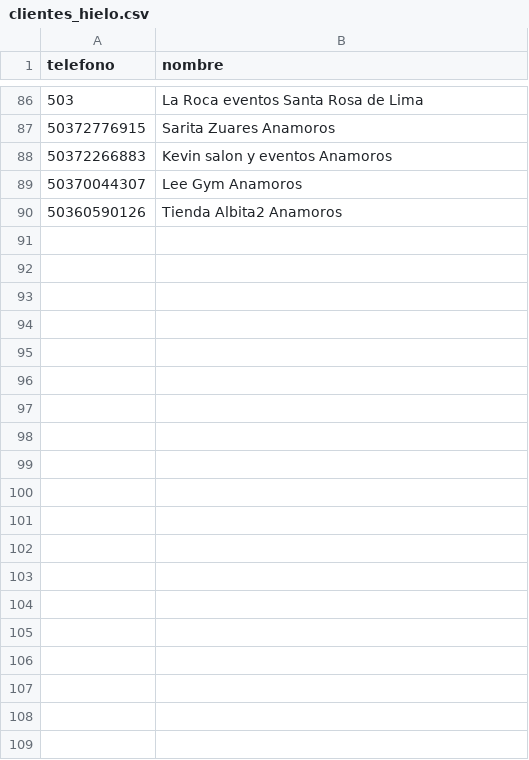
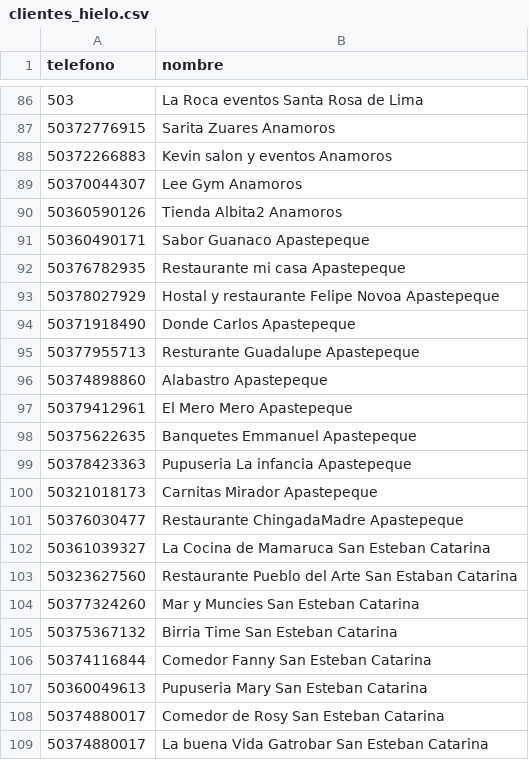
Before and after one commit to autocuidadoclub/autocuidadoclub.github.io, a CSV file: whatsapp-bulk/clientes_hielo.csv, drawn as a sheet; only a part is shown, gaps mark what is left out; the diff covers the shown part only.

Commit message:
Update clientes_hielo.csv

```diff
--- a/whatsapp-bulk/clientes_hielo.csv
+++ b/whatsapp-bulk/clientes_hielo.csv
@@ -90 +90,20 @@ telefono,nombre
 50360590126,Tienda Albita2 Anamoros
+50360490171,Sabor Guanaco Apastepeque
+50376782935,Restaurante mi casa Apastepeque
+50378027929,Hostal y restaurante Felipe Novoa Apastepeque
+50371918490,Donde Carlos Apastepeque
+50377955713,Resturante Guadalupe Apastepeque
+50374898860,Alabastro Apastepeque
+50379412961,El Mero Mero Apastepeque
+50375622635,Banquetes Emmanuel Apastepeque
+50378423363,Pupuseria La infancia Apastepeque
+50321018173,Carnitas Mirador Apastepeque
+50376030477,Restaurante ChingadaMadre Apastepeque
+50361039327,La Cocina de Mamaruca San Esteban Catarina
+50323627560,Restaurante Pueblo del Arte San Estaban Catarina
+50377324260,Mar y Muncies San Esteban Catarina
+50375367132,Birria Time San Esteban Catarina
+50374116844,Comedor Fanny San Esteban Catarina
+50360049613,Pupuseria Mary San Esteban Catarina
+50374880017,Comedor de Rosy  San Esteban Catarina
+50374880017,La buena Vida Gatrobar San Esteban Catarina
```
Also changed, not shown: 15 added rows elsewhere in this file.
